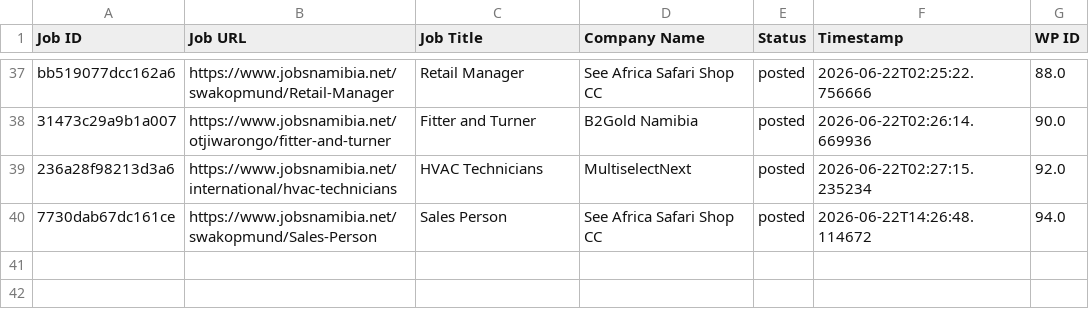
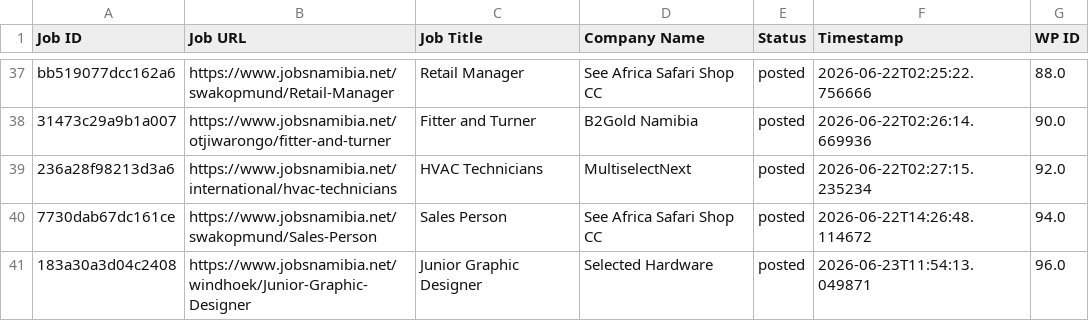
Before and after one commit to projectfetcher/na, a CSV file: jobsnamibia_processed.csv, drawn as a sheet; only a part is shown, gaps mark what is left out.

```diff
--- a/jobsnamibia_processed.csv
+++ b/jobsnamibia_processed.csv
@@ -40 +40,2 @@ bb519077dcc162a6,https://www.jobsnamibia.net/swakopmund/Retail-Manager,Retail Ma
 7730dab67dc161ce,https://www.jobsnamibia.net/swakopmund/Sales-Person,Sales Person,See Africa Safari Shop CC,posted,2026-06-22T14:26:48.114672,94.0
+183a30a3d04c2408,https://www.jobsnamibia.net/windhoek/Junior-Graphic-Designer,Junior Graphic Designer,Selected Hardware,posted,2026-06-23T11:54:13.049871,96.0
```
